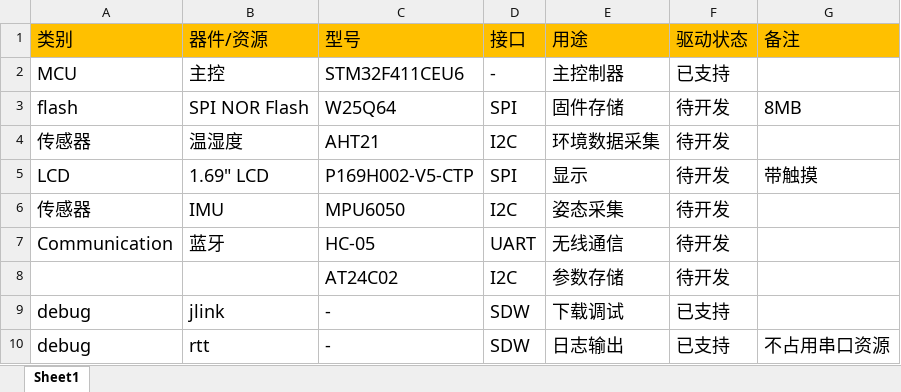
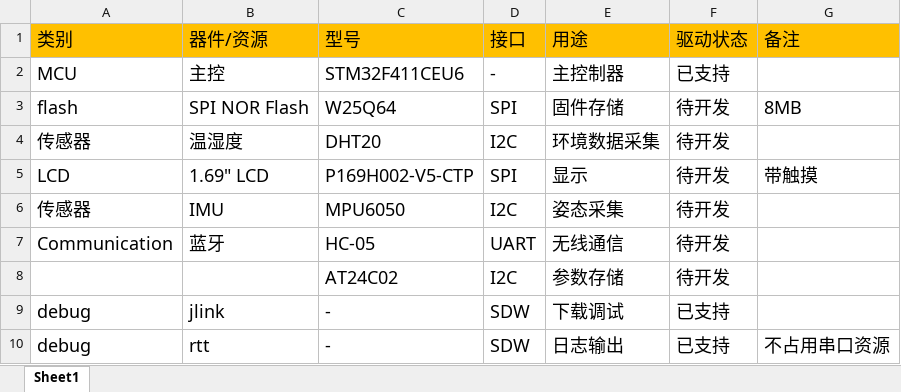
Before and after one commit to wangyaoqianw-max/stm32f4_DMA_UART_ring_RTOS, an Excel workbook: RTT_elog_DMA_UART_ring_project/00_Doc/01_资源分配表/01_板级硬件资源总表.xlsx, sheet Sheet1, drawn as a sheet; values as stored, in another font and other column widths than the file's, no borders; the diff names each change by its address in the sheet, - before the commit and + after, or states it on an @@ line.

```diff
--- a/RTT_elog_DMA_UART_ring_project/00_Doc/01_资源分配表/01_板级硬件资源总表.xlsx (sheet Sheet1)
+++ b/RTT_elog_DMA_UART_ring_project/00_Doc/01_资源分配表/01_板级硬件资源总表.xlsx (sheet Sheet1)
-C4 (型号): AHT21
+C4 (型号): DHT20
```
Also changed, not shown: RTT_elog_DMA_UART_ring_project/00_Doc/01_资源分配表/02_MCU_PIN_MAP.xlsx, 1 other file.
